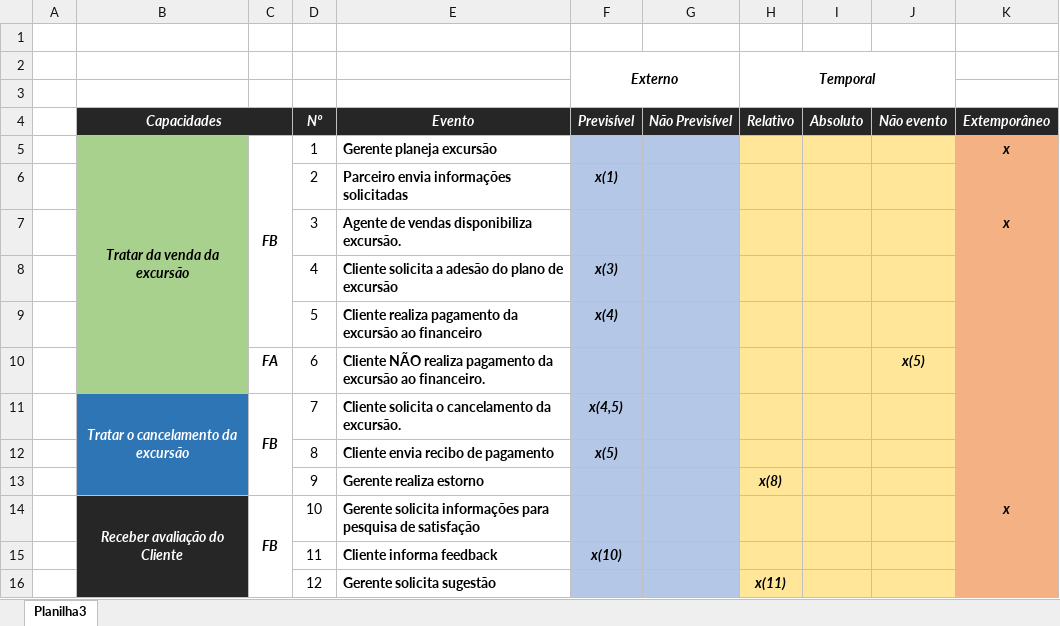
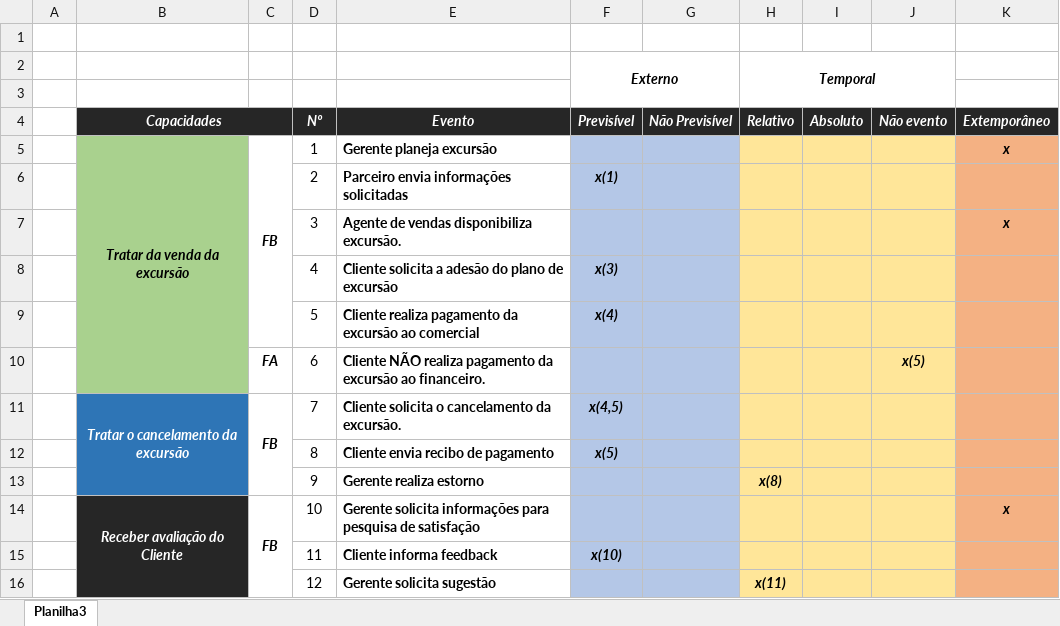
Before and after one commit to Road-on/RoadOn, an Excel workbook: 17. Análise de Eventos.xlsx, sheet Planilha3, drawn as a sheet; values as stored, in another font and other column widths than the file's, no borders; the diff names each change by its address in the sheet, - before the commit and + after, or states it on an @@ line.

```diff
--- a/17. Análise de Eventos.xlsx (sheet Planilha3)
+++ b/17. Análise de Eventos.xlsx (sheet Planilha3)
-E9 (Evento): …excursão ao financeiro
+E9 (Evento): …excursão ao comercial
```
Also changed, not shown: 1 other file.
